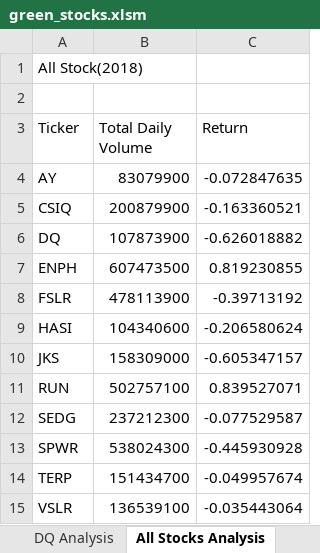
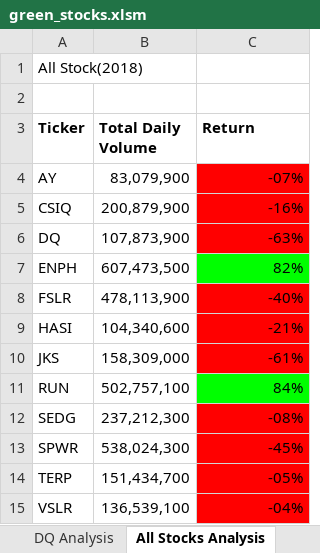
Before and after one commit to Sylvain-SF/Stock-analysis, an Excel workbook: green_stocks.xlsm, sheet All Stocks Analysis, drawn as a sheet; values as stored, in another font and other column widths than the file's, no borders; the diff names each change by its address in the sheet, - before the commit and + after, or states it on an @@ line.

Commit message:
add

```diff
--- a/green_stocks.xlsm (sheet All Stocks Analysis)
+++ b/green_stocks.xlsm (sheet All Stocks Analysis)
-A3:C3 bold: off
+A3:C3 bold: on
-B4 (Total Daily Volume): 83079900
+B4 (Total Daily Volume): 83,079,900
-C4 (Return): -0.072847635
+C4 (Return): -07%
-C4:C6 fill: none
+C4:C6 fill: #FF0000
-B5 (Total Daily Volume): 200879900
+B5 (Total Daily Volume): 200,879,900
-C5 (Return): -0.163360521
+C5 (Return): -16%
-B6 (Total Daily Volume): 107873900
+B6 (Total Daily Volume): 107,873,900
-C6 (Return): -0.626018882
+C6 (Return): -63%
-B7 (Total Daily Volume): 607473500
+B7 (Total Daily Volume): 607,473,500
-C7 (Return): 0.819230855
+C7 (Return): 82%
-C7 fill: none
+C7 fill: #00FF00
-B8 (Total Daily Volume): 478113900
+B8 (Total Daily Volume): 478,113,900
-C8 (Return): -0.39713192
+C8 (Return): -40%
-C8:C10 fill: none
+C8:C10 fill: #FF0000
-B9 (Total Daily Volume): 104340600
+B9 (Total Daily Volume): 104,340,600
-C9 (Return): -0.206580624
+C9 (Return): -21%
-B10 (Total Daily Volume): 158309000
+B10 (Total Daily Volume): 158,309,000
-C10 (Return): -0.605347157
+C10 (Return): -61%
-B11 (Total Daily Volume): 502757100
+B11 (Total Daily Volume): 502,757,100
-C11 (Return): 0.839527071
+C11 (Return): 84%
-C11 fill: none
+C11 fill: #00FF00
-B12 (Total Daily Volume): 237212300
+B12 (Total Daily Volume): 237,212,300
-C12 (Return): -0.077529587
+C12 (Return): -08%
-C12:C15 fill: none
+C12:C15 fill: #FF0000
-B13 (Total Daily Volume): 538024300
+B13 (Total Daily Volume): 538,024,300
-C13 (Return): -0.445930928
+C13 (Return): -45%
-B14 (Total Daily Volume): 151434700
+B14 (Total Daily Volume): 151,434,700
-C14 (Return): -0.049957674
+C14 (Return): -05%
-B15 (Total Daily Volume): 136539100
+B15 (Total Daily Volume): 136,539,100
-C15 (Return): -0.035443064
+C15 (Return): -04%
```
